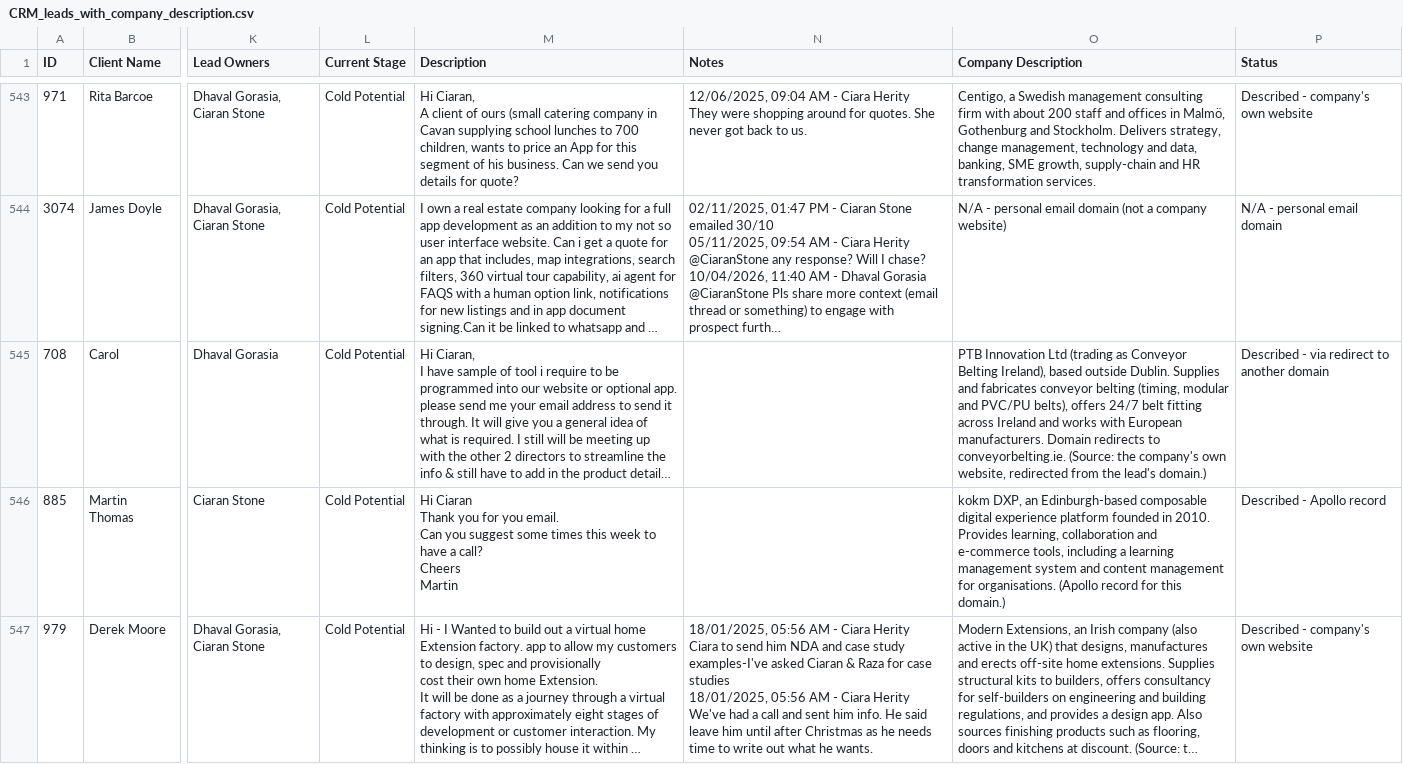
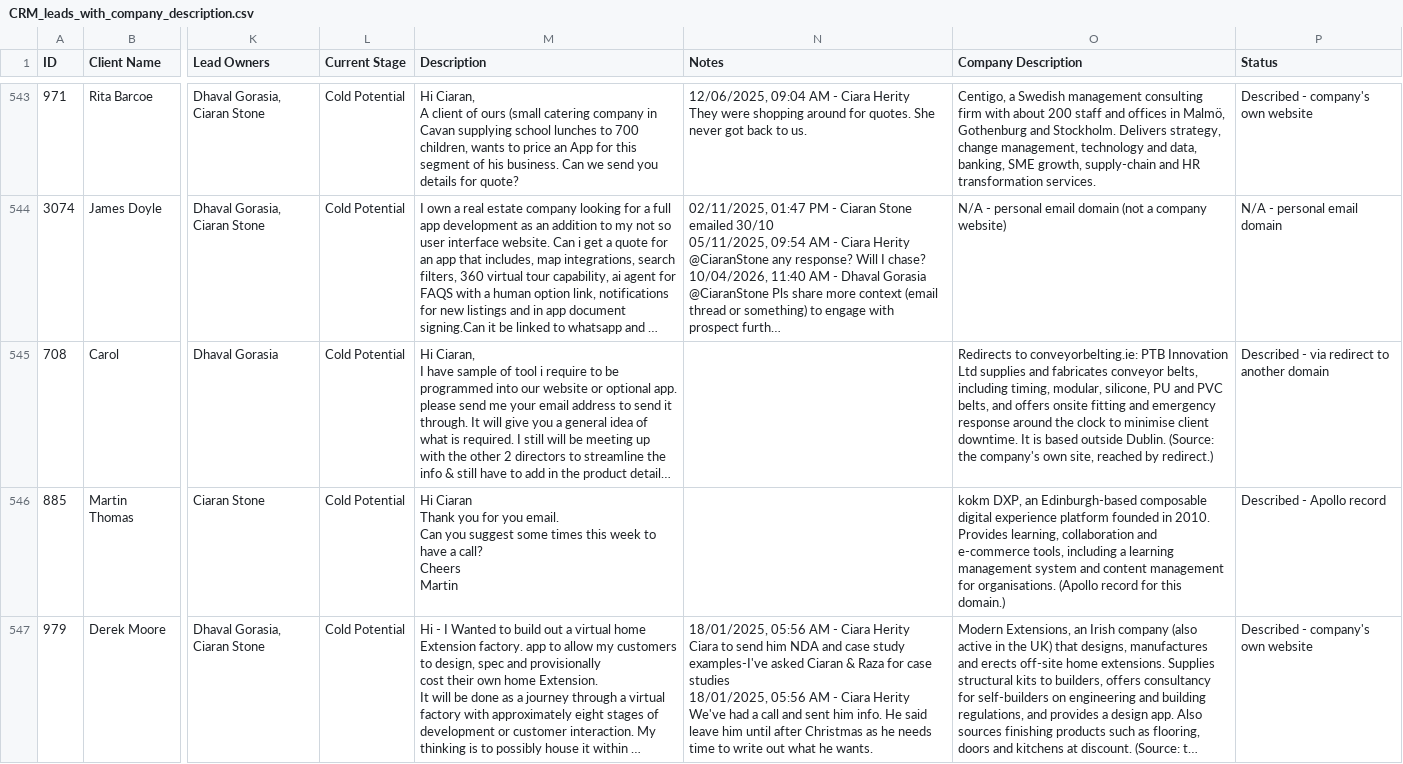
Before and after one commit to dhavaltemp21-oss/CRM-analysis, a CSV file: CRM_leads_with_company_description.csv, drawn as a sheet; only a part is shown, gaps mark what is left out; long unchanged cells end in …; the diff covers the shown part only; the diff names each change by its address in the sheet, - before the commit and + after, or states it on an @@ line.

```diff
--- a/CRM_leads_with_company_description.csv
+++ b/CRM_leads_with_company_description.csv
-O545 (Company Description): PTB Innovation Ltd (trading as Conveyor Belting Ireland), based outside Dublin. Supplies and fabricates conveyor belting (timing, modular and PVC/PU belts), offers 24/7 belt fitting across Ireland and works with European manufacturers. Domain redirects to conveyorbelting.ie. (Source: the company's own website, redirected from the lead's domain.)
+O545 (Company Description): Redirects to conveyorbelting.ie: PTB Innovation Ltd supplies and fabricates conveyor belts, including timing, modular, silicone, PU and PVC belts, and offers onsite fitting and emergency response around the clock to minimise client downtime. It is based outside Dublin. (Source: the company's own site, reached by redirect.)
```
Also changed, not shown: 109 edited cells elsewhere in this file.
